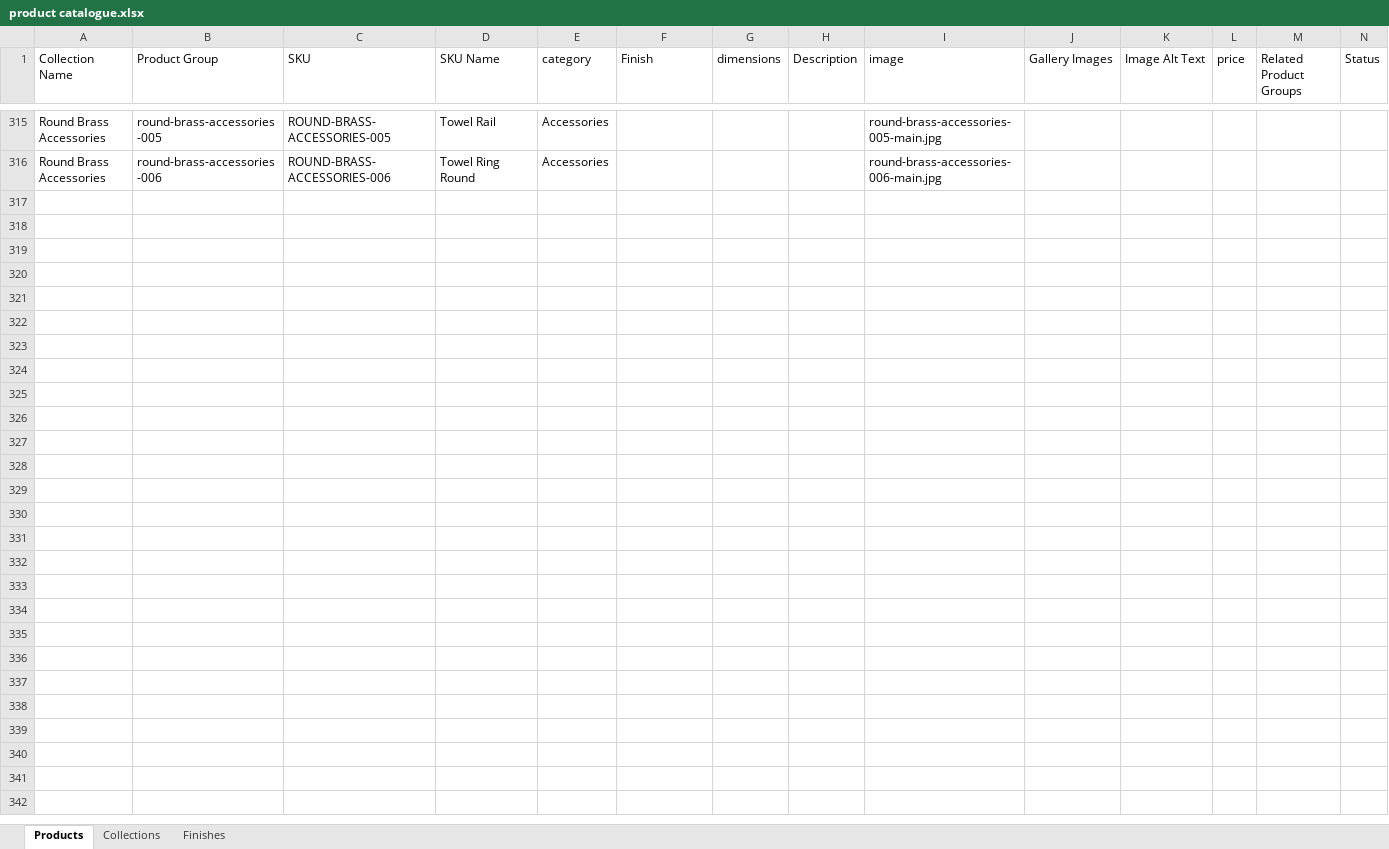
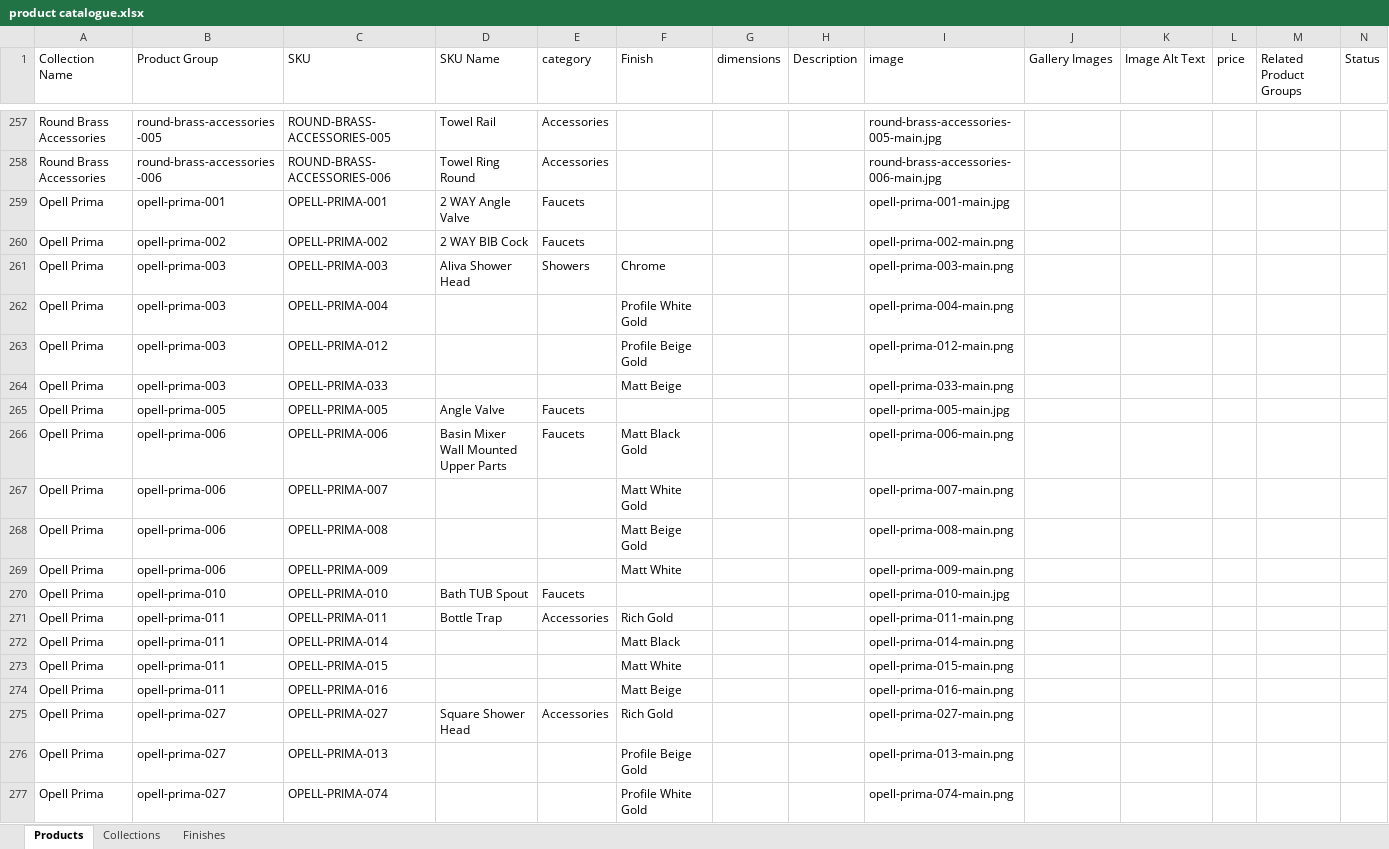
Before and after one commit to dayaminsights/IPM-Website, an Excel workbook: product catalogue.xlsx, sheet Products, drawn as a sheet; only a part is shown, gaps mark what is left out; values as stored, in another font and other column widths than the file's, no borders; rows hold the shown columns only; the diff covers the shown part only; the diff names each change by its address in the sheet, - before the commit and + after, or states it on an @@ line.

Commit message:
Re-scrape Opell Prima to 183 listings and rebuild as 45 finish-merged groups
Raises the scraper's page cap from 10 to 15 and re-pulls all 183 current
Opell Prima listings (up from ~160), wiping and re-populating the
collection from scratch as 74 fresh product groups. A full visual review
of all 74 then merged 26 color/finish-variant duplicates into 11 groups
with finish pickers (2-6 finishes each) and dropped 3 redundant duplicate
photos, leaving 45 final Opell Prima product groups.

Rebuilds all generated collection/product pages and removes the 29 stale
/collections/opell-prima/<slug>/ directories for absorbed/dropped groups.

```diff
--- a/product catalogue.xlsx (sheet Products)
+++ b/product catalogue.xlsx (sheet Products)
@@ row 64 moved to row 259: Opell Prima @@
@@ row 65 moved to row 260: Opell Prima @@
+row 261: Opell Prima | opell-prima-003 | OPELL-PRIMA-003 | Aliva Shower Head | Showers | Chrome |  |  | opell-prima-003-main.png
+row 262: Opell Prima | opell-prima-003 | OPELL-PRIMA-004 |  |  | Profile White Gold |  |  | opell-prima-004-main.png
@@ row 67 moved to row 263: Opell Prima @@
@@ row 68 moved to row 264: Opell Prima @@
@@ row 69 moved to row 265: Opell Prima @@
+row 266: Opell Prima | opell-prima-006 | OPELL-PRIMA-006 | Basin Mixer Wall Mounted Upper Parts | Faucets | Matt Black Gold |  |  | opell-prima-006-main.png
@@ row 72 moved to row 267: Opell Prima @@
@@ row 73 moved to row 268: Opell Prima @@
@@ row 74 moved to row 269: Opell Prima @@
@@ row 75 moved to row 270: Opell Prima @@
+row 271: Opell Prima | opell-prima-011 | OPELL-PRIMA-011 | Bottle Trap | Accessories | Rich Gold |  |  | opell-prima-011-main.png
+row 272: Opell Prima | opell-prima-011 | OPELL-PRIMA-014 |  |  | Matt Black |  |  | opell-prima-014-main.png
+row 273: Opell Prima | opell-prima-011 | OPELL-PRIMA-015 |  |  | Matt White |  |  | opell-prima-015-main.png
+row 274: Opell Prima | opell-prima-011 | OPELL-PRIMA-016 |  |  | Matt Beige |  |  | opell-prima-016-main.png
+row 275: Opell Prima | opell-prima-027 | OPELL-PRIMA-027 | Square Shower Head | Accessories | Rich Gold |  |  | opell-prima-027-main.png
+row 276: Opell Prima | opell-prima-027 | OPELL-PRIMA-013 |  |  | Profile Beige Gold |  |  | opell-prima-013-main.png
+row 277: Opell Prima | opell-prima-027 | OPELL-PRIMA-074 |  |  | Profile White Gold |  |  | opell-prima-074-main.png
```
Also changed, not shown: 24 added rows, 21 removed rows and 28 moved rows elsewhere in this sheet, 40 other files.
